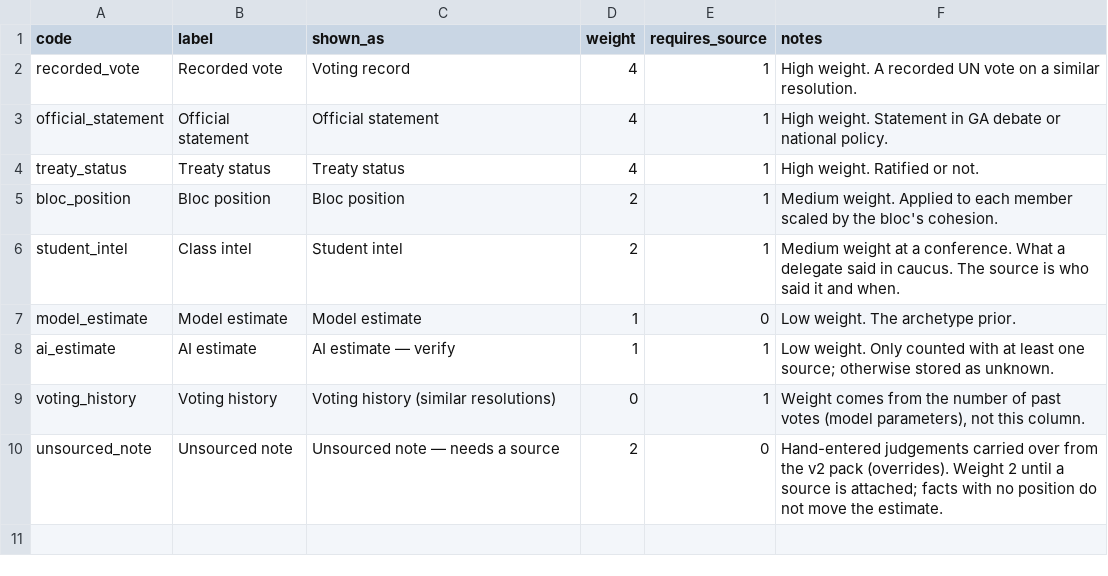
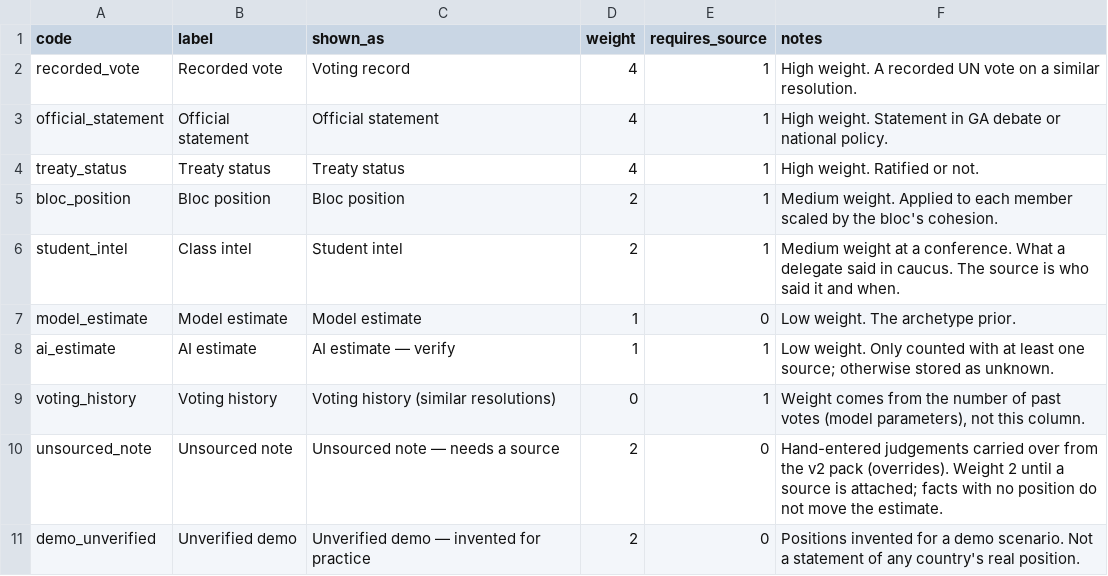
Before and after one commit to bgough5/mun-debating-platform, a CSV file: app/db/seed/source_types.csv, drawn as a sheet; the diff names each change by its address in the sheet, - before the commit and + after, or states it on an @@ line.

```diff
--- a/app/db/seed/source_types.csv
+++ b/app/db/seed/source_types.csv
+row 11: demo_unverified | Unverified demo | Unverified demo — invented for practice | 2 | 0 | Positions invented for a demo scenario. Not a statement of any country's real position.
```
Also changed, not shown: app/db/seed/templates.csv, 17 other files.
